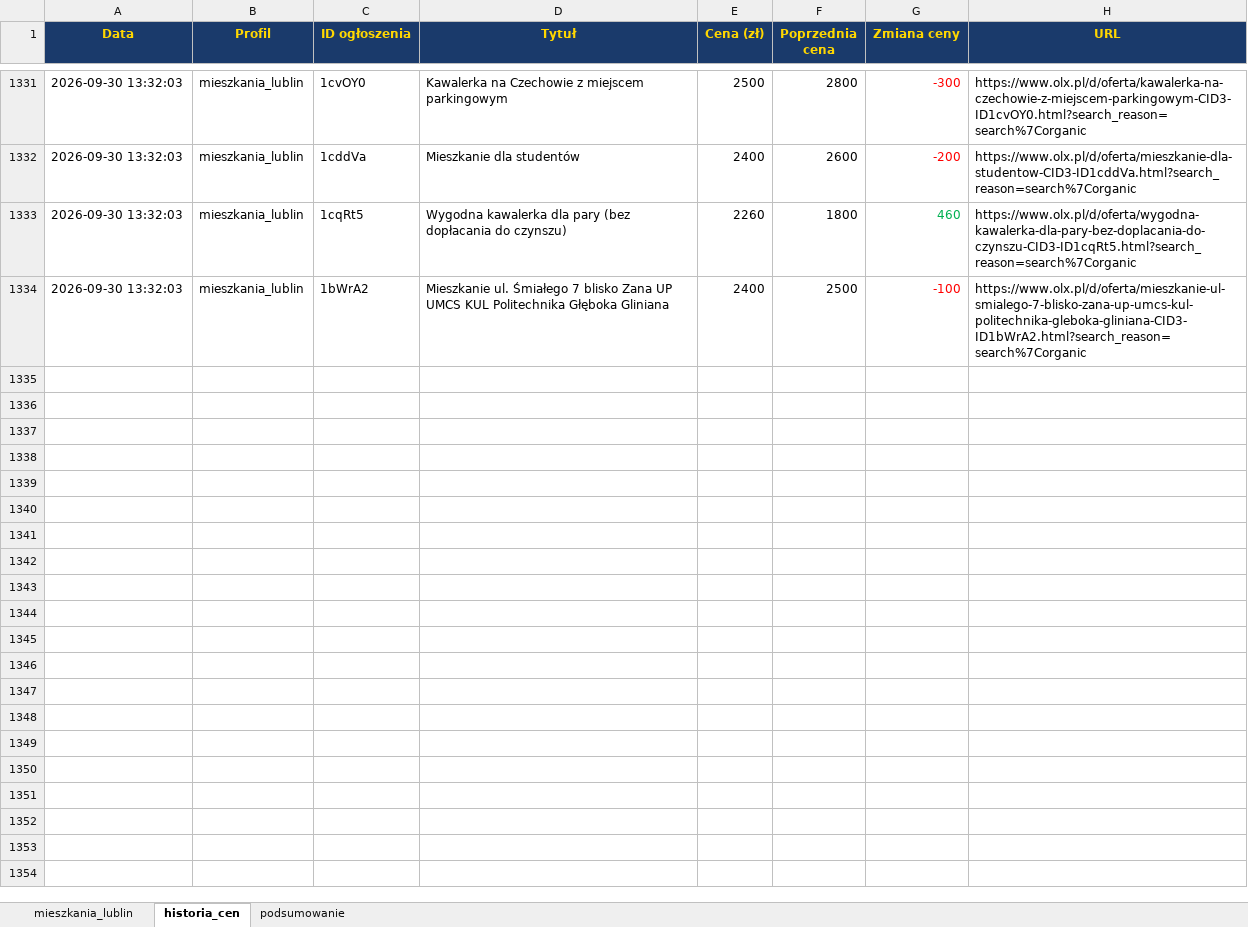
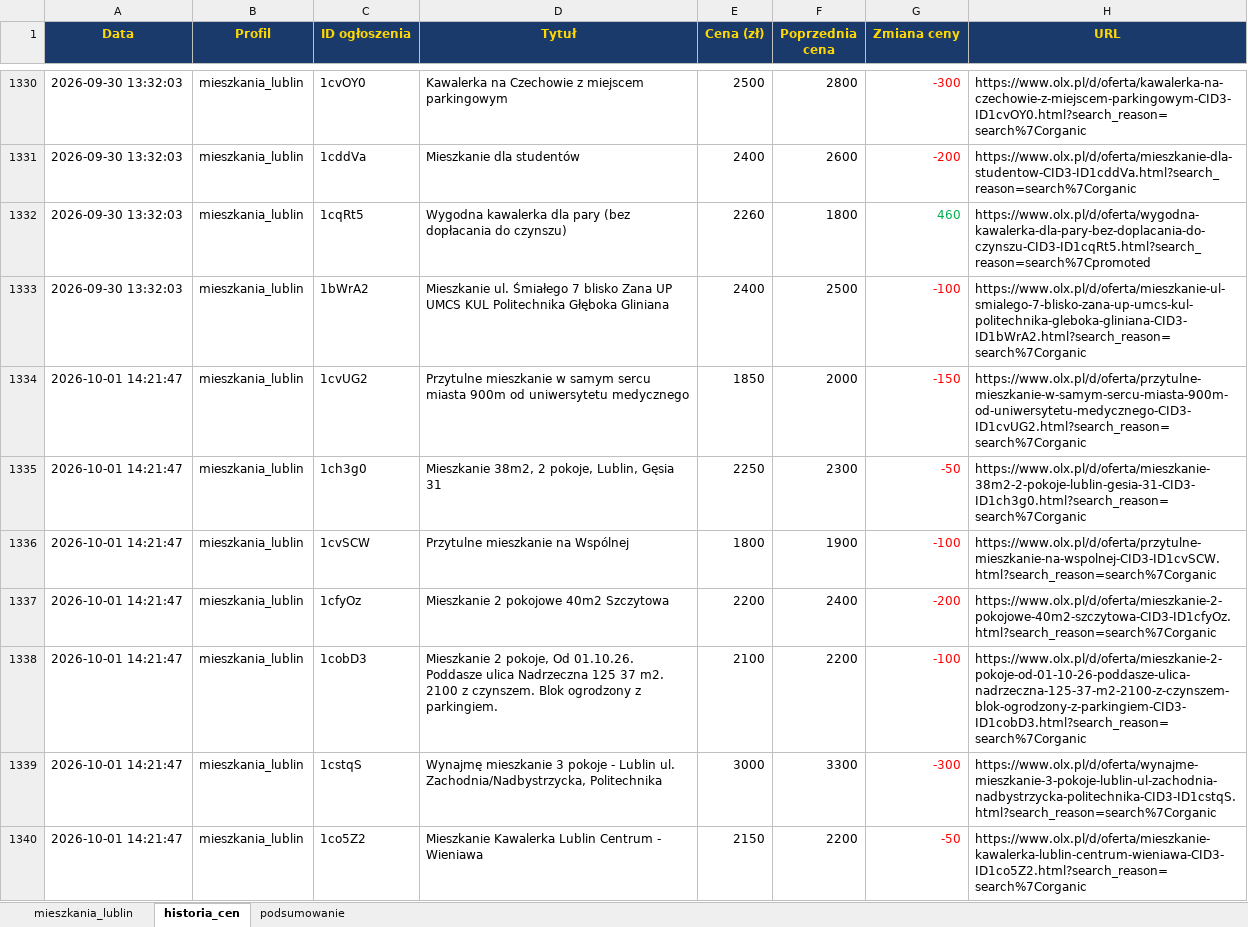
Before and after one commit to Bonaventura-EW/SZPERACZ-MIESZKANIOWY, an Excel workbook: data/szperacz_mieszkaniowy.xlsx, sheet historia_cen, drawn as a sheet; only a part is shown, gaps mark what is left out; values as stored, in another font and other column widths than the file's, no borders; addresses are those after the commit; the diff covers the shown part only; the diff names each change by its address in the sheet, - before the commit and + after, or states it on an @@ line.

```diff
--- a/data/szperacz_mieszkaniowy.xlsx (sheet historia_cen)
+++ b/data/szperacz_mieszkaniowy.xlsx (sheet historia_cen)
-H1332 (URL): https://www.olx.pl/d/oferta/wygodna-kawalerka-dla-pary-bez-doplacania-do-czynszu-CID3-ID1cqRt5.html?search_reason=search%7Corganic
+H1332 (URL): https://www.olx.pl/d/oferta/wygodna-kawalerka-dla-pary-bez-doplacania-do-czynszu-CID3-ID1cqRt5.html?search_reason=search%7Cpromoted
+row 1334: 2026-10-01 14:21:47 | mieszkania_lublin | 1cvUG2 | Przytulne mieszkanie w samym sercu miasta 900m od uniwersytetu medycznego | 1850 | 2000 | -150 | https://www.olx.pl/d/oferta/przytulne-mieszkanie-w-samym-sercu-miasta-900m-od-uniwersytetu-medycznego-CID3-ID1cvUG2.html?search_reason=search%7Corganic
+row 1335: 2026-10-01 14:21:47 | mieszkania_lublin | 1ch3g0 | Mieszkanie 38m2, 2 pokoje, Lublin, Gęsia 31 | 2250 | 2300 | -50 | https://www.olx.pl/d/oferta/mieszkanie-38m2-2-pokoje-lublin-gesia-31-CID3-ID1ch3g0.html?search_reason=search%7Corganic
+row 1336: 2026-10-01 14:21:47 | mieszkania_lublin | 1cvSCW | Przytulne mieszkanie na Wspólnej | 1800 | 1900 | -100 | https://www.olx.pl/d/oferta/przytulne-mieszkanie-na-wspolnej-CID3-ID1cvSCW.html?search_reason=search%7Corganic
+row 1337: 2026-10-01 14:21:47 | mieszkania_lublin | 1cfyOz | Mieszkanie 2 pokojowe 40m2 Szczytowa | 2200 | 2400 | -200 | https://www.olx.pl/d/oferta/mieszkanie-2-pokojowe-40m2-szczytowa-CID3-ID1cfyOz.html?search_reason=search%7Corganic
+row 1338: 2026-10-01 14:21:47 | mieszkania_lublin | 1cobD3 | Mieszkanie 2 pokoje, Od 01.10.26. Poddasze ulica Nadrzeczna 125 37 m2. 2100 z czynszem. Blok ogrodzony z parkingiem. | 2100 | 2200 | -100 | https://www.olx.pl/d/oferta/mieszkanie-2-pokoje-od-01-10-26-poddasze-ulica-nadrzeczna-125-37-m2-2100-z-czynszem-blok-ogrodzony-z-parkingiem-CID3-ID1cobD3.html?search_reason=search%7Corganic
+row 1339: 2026-10-01 14:21:47 | mieszkania_lublin | 1cstqS | Wynajmę mieszkanie 3 pokoje - Lublin ul. Zachodnia/Nadbystrzycka, Politechnika | 3000 | 3300 | -300 | https://www.olx.pl/d/oferta/wynajme-mieszkanie-3-pokoje-lublin-ul-zachodnia-nadbystrzycka-politechnika-CID3-ID1cstqS.html?search_reason=search%7Corganic
+row 1340: 2026-10-01 14:21:47 | mieszkania_lublin | 1co5Z2 | Mieszkanie Kawalerka Lublin Centrum - Wieniawa | 2150 | 2200 | -50 | https://www.olx.pl/d/oferta/mieszkanie-kawalerka-lublin-centrum-wieniawa-CID3-ID1co5Z2.html?search_reason=search%7Corganic
```
Also changed, not shown: 23 added rows, 15 removed rows and 88 edited cells elsewhere in this sheet, sheet mieszkania_lublin, sheet podsumowanie, 4 other files.
